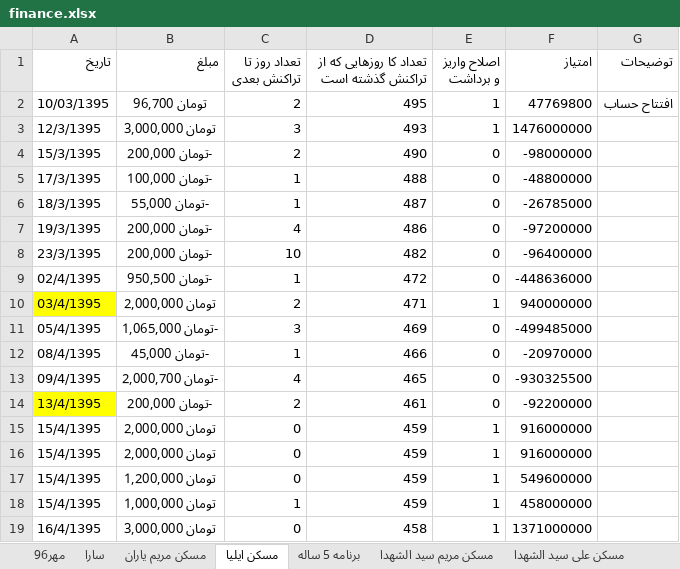
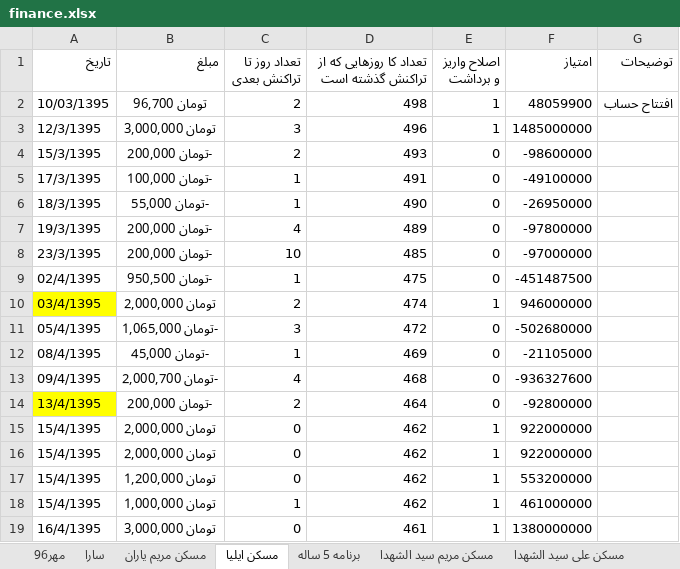
Before and after one commit to ali61n60/AudioDemo, an Excel workbook: AudioDemo/finance/finance.xlsx, sheet مسکن ایلیا, drawn as a sheet; only a part is shown; values as stored, in another font and other column widths than the file's, no borders; the diff covers the shown part only; the diff names each change by its address in the sheet, - before the commit and + after, or states it on an @@ line.

Commit message:
20/7/96

```diff
--- a/AudioDemo/finance/finance.xlsx (sheet مسکن ایلیا)
+++ b/AudioDemo/finance/finance.xlsx (sheet مسکن ایلیا)
-D2: 495
+D2: 498
-F2 (امتیاز): 47769800
+F2 (امتیاز): 48059900
-D3: 493
+D3: 496
-F3 (امتیاز): 1476000000
+F3 (امتیاز): 1485000000
-D4: 490
+D4: 493
-F4 (امتیاز): -98000000
+F4 (امتیاز): -98600000
-D5: 488
+D5: 491
-F5 (امتیاز): -48800000
+F5 (امتیاز): -49100000
-D6: 487
+D6: 490
-F6 (امتیاز): -26785000
+F6 (امتیاز): -26950000
-D7: 486
+D7: 489
-F7 (امتیاز): -97200000
+F7 (امتیاز): -97800000
-D8: 482
+D8: 485
-F8 (امتیاز): -96400000
+F8 (امتیاز): -97000000
-D9: 472
+D9: 475
-F9 (امتیاز): -448636000
+F9 (امتیاز): -451487500
-D10: 471
+D10: 474
-F10 (امتیاز): 940000000
+F10 (امتیاز): 946000000
-D11: 469
+D11: 472
-F11 (امتیاز): -499485000
+F11 (امتیاز): -502680000
-D12: 466
+D12: 469
-F12 (امتیاز): -20970000
+F12 (امتیاز): -21105000
-D13: 465
+D13: 468
-F13 (امتیاز): -930325500
+F13 (امتیاز): -936327600
-D14: 461
+D14: 464
-F14 (امتیاز): -92200000
+F14 (امتیاز): -92800000
-D15:D18: 459
+D15:D18: 462
-F15:F16 (امتیاز): 916000000
+F15:F16 (امتیاز): 922000000
-F17 (امتیاز): 549600000
+F17 (امتیاز): 553200000
-F18 (امتیاز): 458000000
+F18 (امتیاز): 461000000
-D19: 458
+D19: 461
-F19 (امتیاز): 1371000000
+F19 (امتیاز): 1380000000
```
Also changed, not shown: 272 edited cells elsewhere in this sheet, sheet برنامه 5 ساله.
